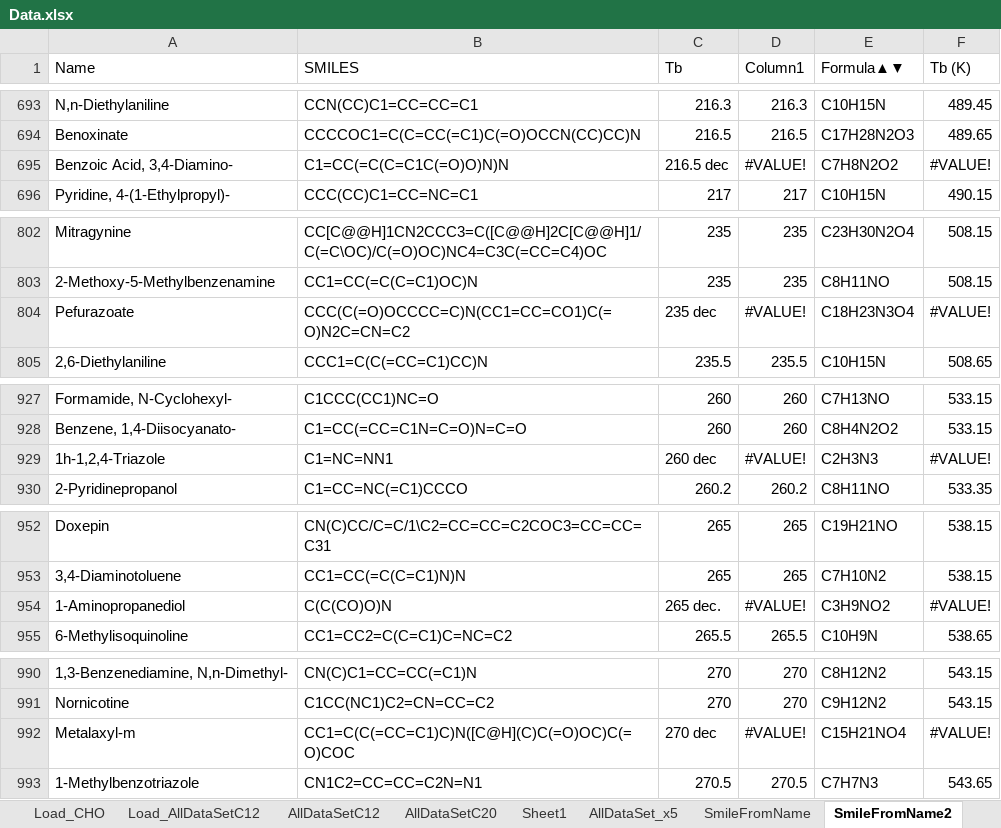
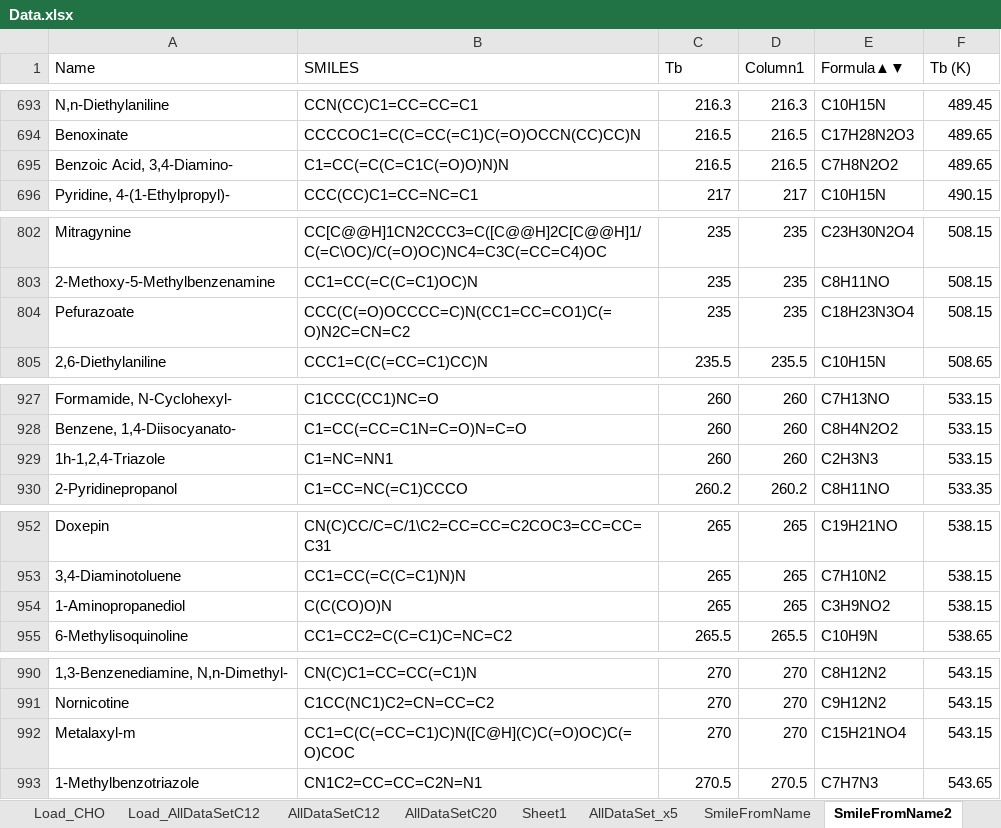
Before and after one commit to Sawahiko/SMILE_to_Feature, an Excel workbook: Data.xlsx, sheet SmileFromName2, drawn as a sheet; only a part is shown, gaps mark what is left out; values as stored, in another font and other column widths than the file's, no cell formats; table styles not drawn; the diff covers the shown part only; the diff names each change by its address in the sheet, - before the commit and + after, or states it on an @@ line.

```diff
--- a/Data.xlsx (sheet SmileFromName2)
+++ b/Data.xlsx (sheet SmileFromName2)
-C695 (Tb): 216.5 dec
+C695 (Tb): 216.5
-D695 (Column1): #VALUE!
+D695 (Column1): 216.5
-F695 (Tb (K)): #VALUE!
+F695 (Tb (K)): 489.65
-C804 (Tb): 235 dec
+C804 (Tb): 235
-D804 (Column1): #VALUE!
+D804 (Column1): 235
-F804 (Tb (K)): #VALUE!
+F804 (Tb (K)): 508.15
-C929 (Tb): 260 dec
+C929 (Tb): 260
-D929 (Column1): #VALUE!
+D929 (Column1): 260
-F929 (Tb (K)): #VALUE!
+F929 (Tb (K)): 533.15
-C954 (Tb): 265 dec.
+C954 (Tb): 265
-D954 (Column1): #VALUE!
+D954 (Column1): 265
-F954 (Tb (K)): #VALUE!
+F954 (Tb (K)): 538.15
-C992 (Tb): 270 dec
+C992 (Tb): 270
-D992 (Column1): #VALUE!
+D992 (Column1): 270
-F992 (Tb (K)): #VALUE!
+F992 (Tb (K)): 543.15
```
Also changed, not shown: 6 edited cells elsewhere in this sheet, sheet Load_AllDataSetC12, cell formats, charts or pictures, 2 other files.
